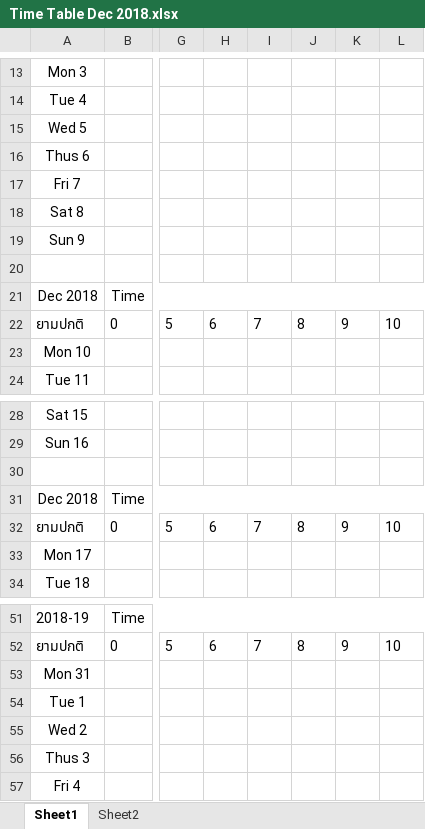
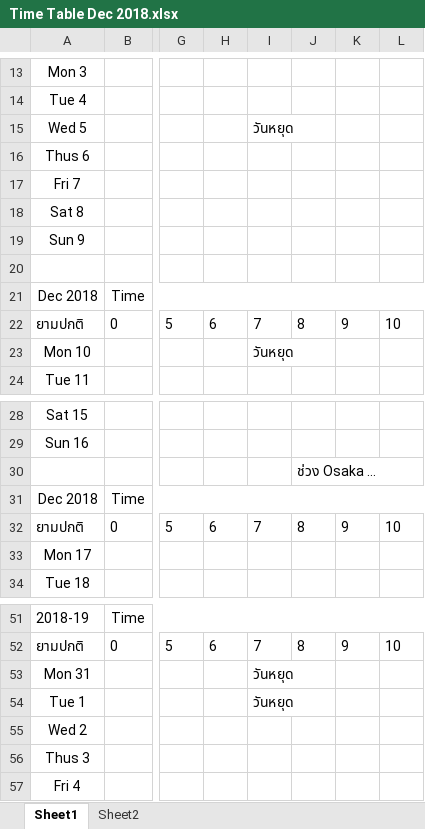
Before and after one commit to jzrlza/ritualNgratitude, an Excel workbook: Time Table Dec 2018.xlsx, sheet Sheet1, drawn as a sheet; only a part is shown, gaps mark what is left out; values as stored, in another font and other column widths than the file's, no borders; charts and pictures not drawn; the diff names each change by its address in the sheet, - before the commit and + after, or states it on an @@ line.

```diff
--- a/Time Table Dec 2018.xlsx (sheet Sheet1)
+++ b/Time Table Dec 2018.xlsx (sheet Sheet1)
-I15: (empty)
+I15: วันหยุด
-I23: (empty)
+I23: วันหยุด
-J30: (empty)
+J30: ช่วง Osaka …
-I53:I54: (empty)
+I53:I54: วันหยุด
```
Also changed, not shown: charts or pictures, Time Table Aug 2018.xlsx, Time Table July 2018.xlsx, 5 other files.
